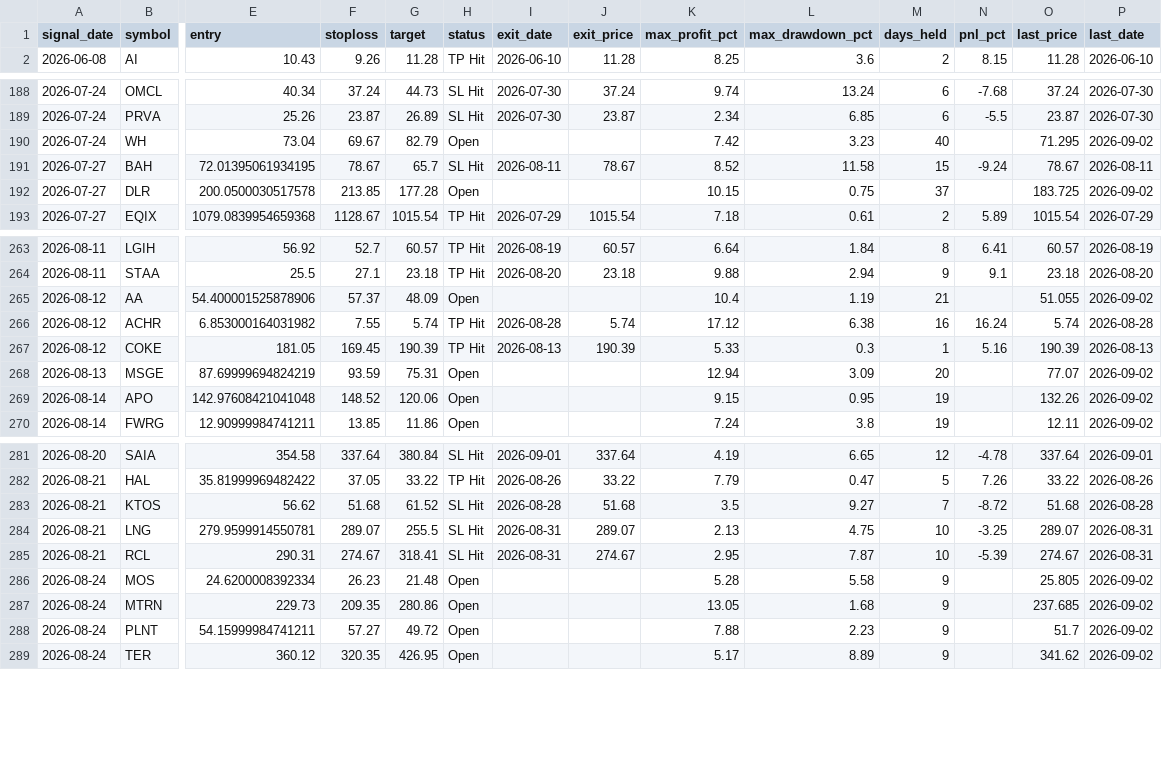
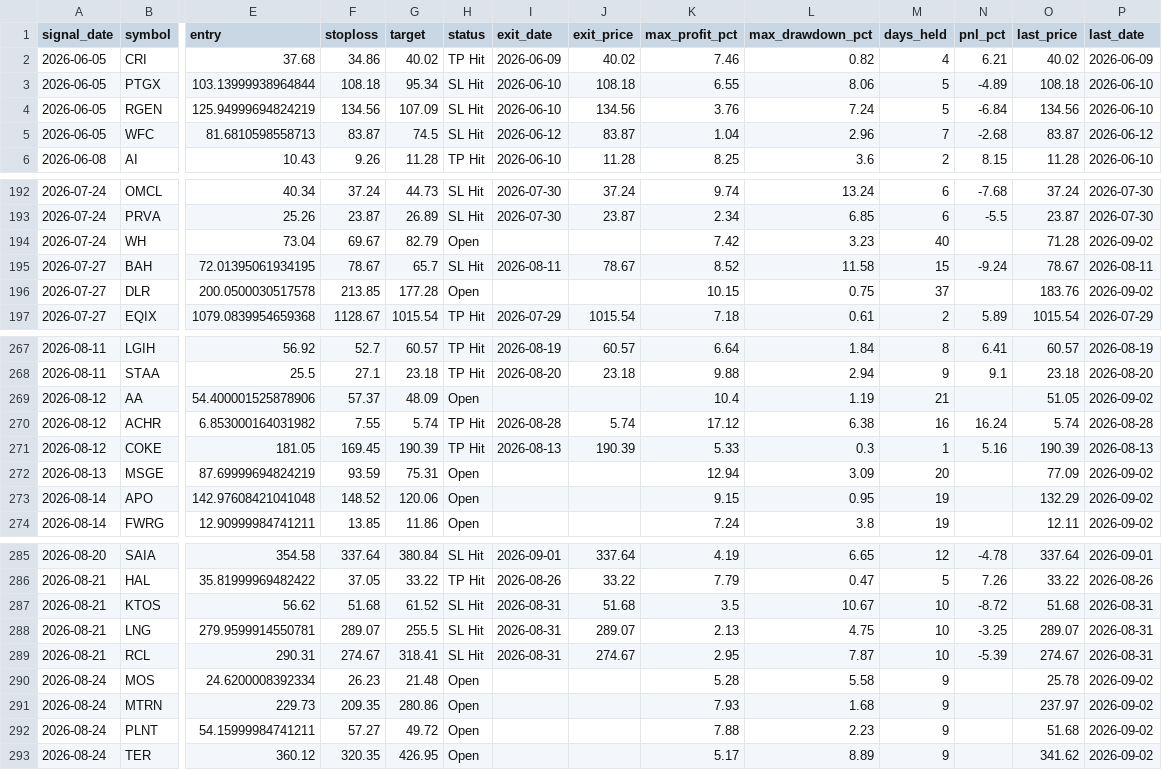
Before and after one commit to faizjio7011-code/checking-trade-signals, a CSV file: report/trade_performance.csv, drawn as a sheet; only a part is shown, gaps mark what is left out; addresses are those after the commit; rows hold the shown columns only; the diff covers the shown part only; the diff names each change by its address in the sheet, - before the commit and + after, or states it on an @@ line.

```diff
--- a/report/trade_performance.csv
+++ b/report/trade_performance.csv
+row 2: 2026-06-05 | CRI | 37.68 | 34.86 | 40.02 | TP Hit | 2026-06-09 | 40.02 | 7.46 | 0.82 | 4 | 6.21 | 40.02 | 2026-06-09
+row 3: 2026-06-05 | PTGX | 103.13999938964844 | 108.18 | 95.34 | SL Hit | 2026-06-10 | 108.18 | 6.55 | 8.06 | 5 | -4.89 | 108.18 | 2026-06-10
+row 4: 2026-06-05 | RGEN | 125.94999694824219 | 134.56 | 107.09 | SL Hit | 2026-06-10 | 134.56 | 3.76 | 7.24 | 5 | -6.84 | 134.56 | 2026-06-10
+row 5: 2026-06-05 | WFC | 81.6810598558713 | 83.87 | 74.5 | SL Hit | 2026-06-12 | 83.87 | 1.04 | 2.96 | 7 | -2.68 | 83.87 | 2026-06-12
-O194 (last_price): 71.295
+O194 (last_price): 71.28
-O196 (last_price): 183.725
+O196 (last_price): 183.76
-O269 (last_price): 51.055
+O269 (last_price): 51.05
-O272 (last_price): 77.07
+O272 (last_price): 77.09
-O273 (last_price): 132.26
+O273 (last_price): 132.29
-I287 (exit_date): 2026-08-28
+I287 (exit_date): 2026-08-31
-L287 (max_drawdown_pct): 9.27
+L287 (max_drawdown_pct): 10.67
-M287 (days_held): 7
+M287 (days_held): 10
-P287 (last_date): 2026-08-28
+P287 (last_date): 2026-08-31
-O290 (last_price): 25.805
+O290 (last_price): 25.78
-K291 (max_profit_pct): 13.05
+K291 (max_profit_pct): 7.93
-O291 (last_price): 237.685
+O291 (last_price): 237.97
-O292 (last_price): 51.7
+O292 (last_price): 51.68
```
Also changed, not shown: 9 edited cells elsewhere in this file, report/reentry.csv, report/sl_hit.csv, 4 other files.
